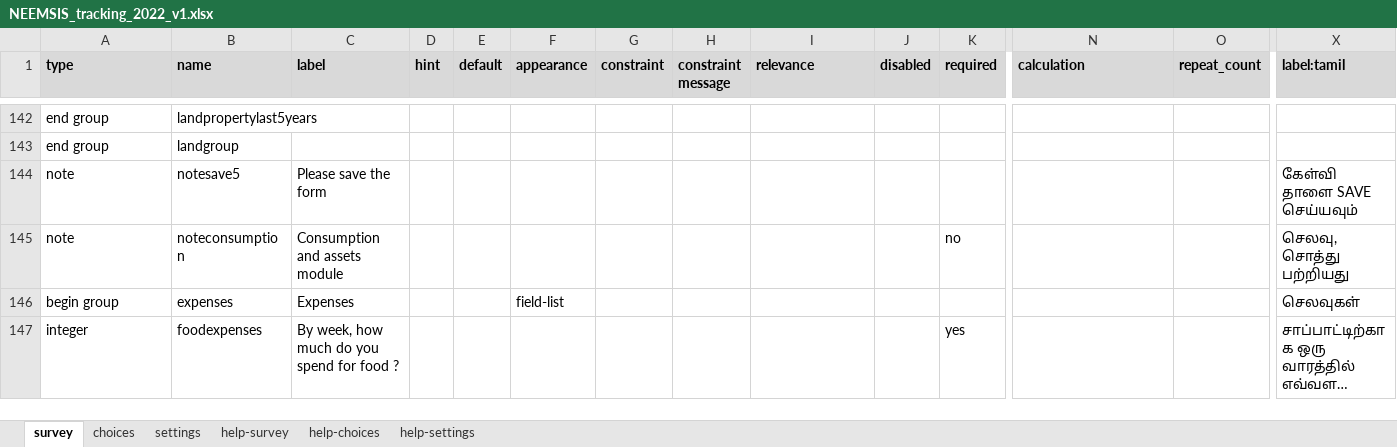
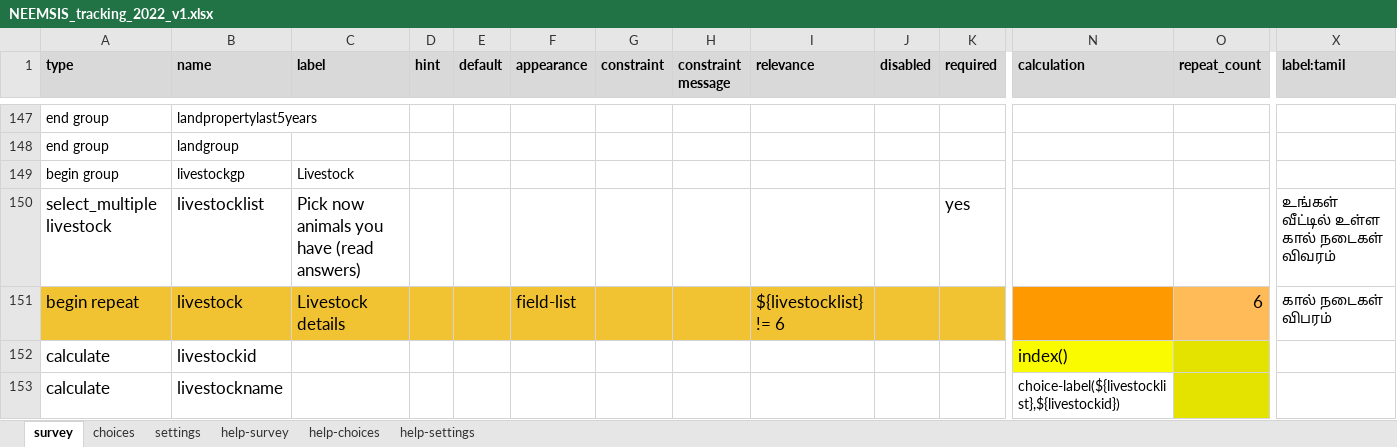
Before and after one commit to arnaudnatal/odriis, an Excel workbook: Tracking2/NEEMSIS_tracking_2022_v1.xlsx, sheet survey, drawn as a sheet; only a part is shown, gaps mark what is left out; the shorter side is filled out with more unchanged rows; long unchanged cells end in …; values as stored, in another font and other column widths than the file's, no borders; conditional formats not drawn; rows hold the shown columns only; the diff covers the shown part only; the diff names each change by its address in the sheet, - before the commit and + after, or states it on an @@ line.

```diff
--- a/Tracking2/NEEMSIS_tracking_2022_v1.xlsx (sheet survey)
+++ b/Tracking2/NEEMSIS_tracking_2022_v1.xlsx (sheet survey)
+row 149: begin group | livestockgp | Livestock
+row 150: select_multiple livestock | livestocklist | Pick now animals you have (read answers) |  |  |  |  |  |  |  | yes |  |  | உங்கள் வீட்டில் உள்ள கால் நடைகள் விவரம்
+row 151: begin repeat | livestock | Livestock details |  |  | field-list |  |  | ${livestocklist} != 6 |  |  |  | 6 | கால் நடைகள் விபரம்
+row 152: calculate | livestockid |  |  |  |  |  |  |  |  |  | index()
+row 153: calculate | livestockname |  |  |  |  |  |  |  |  |  | choice-label(${livestocklist},${livestockid})
```
Also changed, not shown: 44 added rows, 13 edited cells and cell formats elsewhere in this sheet, 1 other file.
